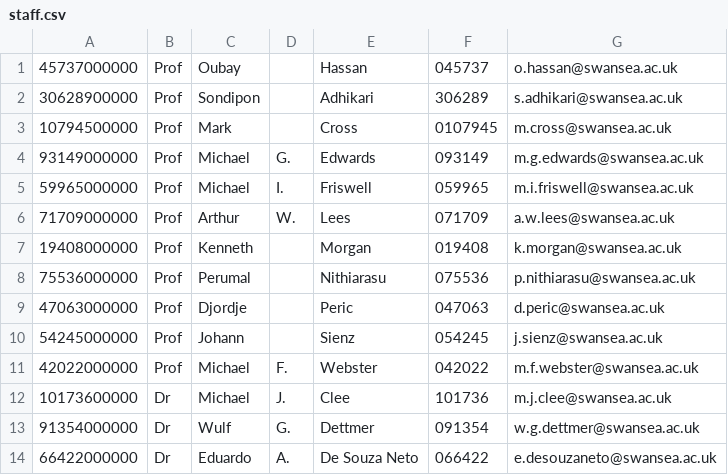
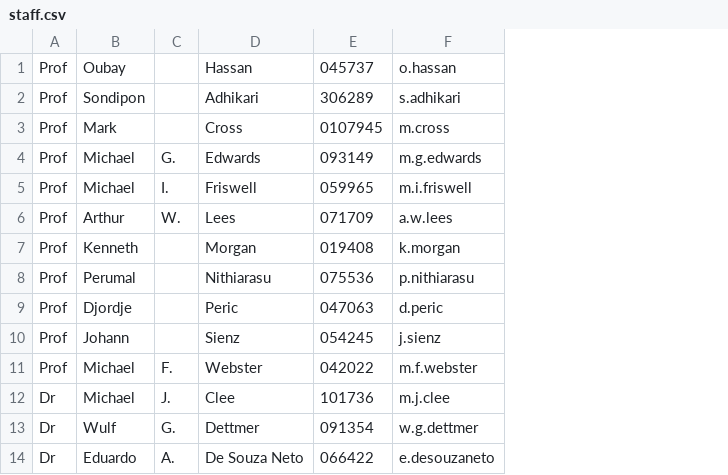
Before and after one commit to cpjobling/Proman2, a CSV file: db/csv/staff.csv, drawn as a sheet; only a part is shown; removed rows and columns are numbered as before the commit, all else as after; the diff names each change by its address in the sheet, - before the commit and + after, or states it on an @@ line.

```diff
--- a/db/csv/staff.csv
+++ b/db/csv/staff.csv
-column A, rows 1-14: 45737000000 | 30628900000 | 10794500000 | 93149000000 | 59965000000 | 71709000000 | 19408000000 | 75536000000 | 47063000000 | 54245000000 | 42022000000 | 10173600000 | 91354000000 | 66422000000
-column G, rows 1-14: o.hassan@swansea.ac.uk | s.adhikari@swansea.ac.uk | m.cross@swansea.ac.uk | m.g.edwards@swansea.ac.uk | m.i.friswell@swansea.ac.uk | a.w.lees@swansea.ac.uk | k.morgan@swansea.ac.uk | p.nithiarasu@swansea.ac.uk | d.peric@swansea.ac.uk | j.sienz@swansea.ac.uk | m.f.webster@swansea.ac.uk | m.j.clee@swansea.ac.uk | w.g.dettmer@swansea.ac.uk | e.desouzaneto@swansea.ac.uk
+column F, rows 1-14: o.hassan | s.adhikari | m.cross | m.g.edwards | m.i.friswell | a.w.lees | k.morgan | p.nithiarasu | d.peric | j.sienz | m.f.webster | m.j.clee | w.g.dettmer | e.desouzaneto
```
Also changed, not shown: 5 other files.
